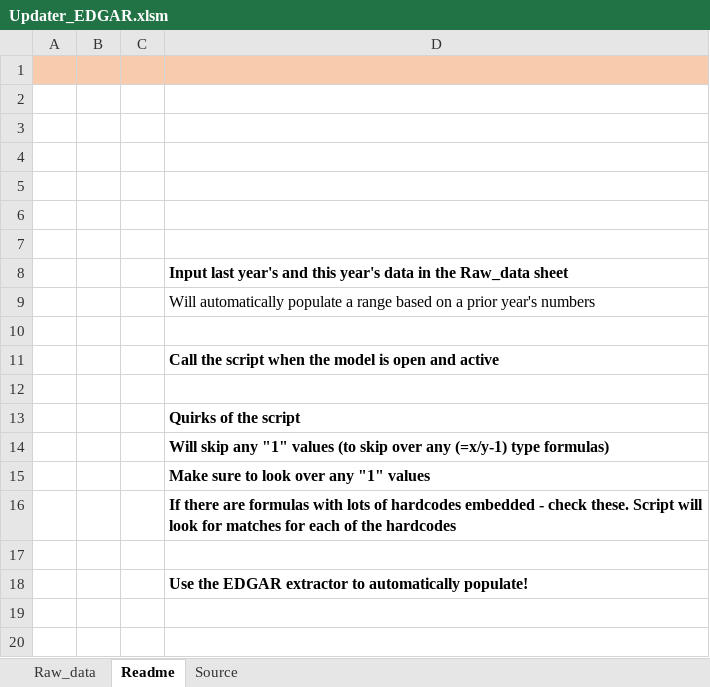
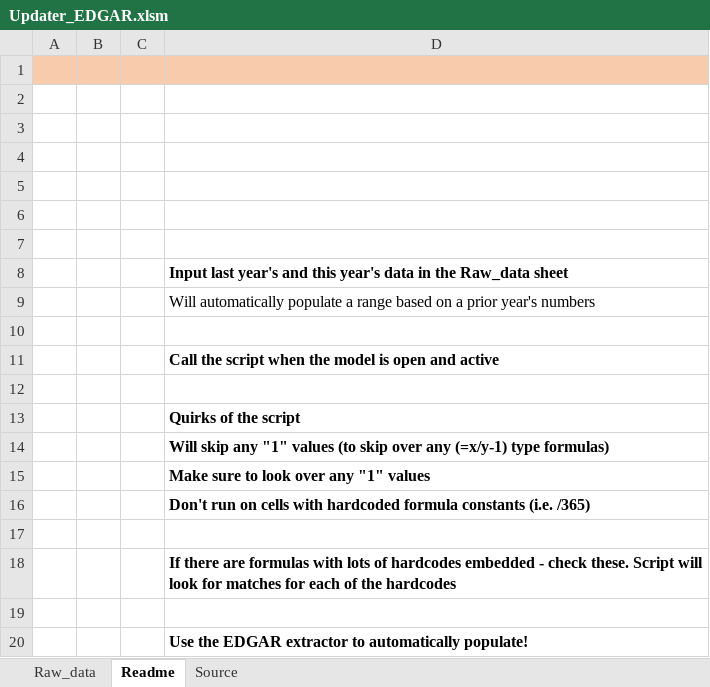
Before and after one commit to henrysouchien/edgar-updater, an Excel workbook: Updater_EDGAR.xlsm, sheet Readme, drawn as a sheet; values as stored, in another font and other column widths than the file's, no borders; the diff names each change by its address in the sheet, - before the commit and + after, or states it on an @@ line.

```diff
--- a/Updater_EDGAR.xlsm (sheet Readme)
+++ b/Updater_EDGAR.xlsm (sheet Readme)
+row 16:  |  |  | Don't run on cells with hardcoded formula constants (i.e. /365)
+row 17: (empty)
```
Also changed, not shown: sheet Raw_data, sheet Source, 4 other files.
